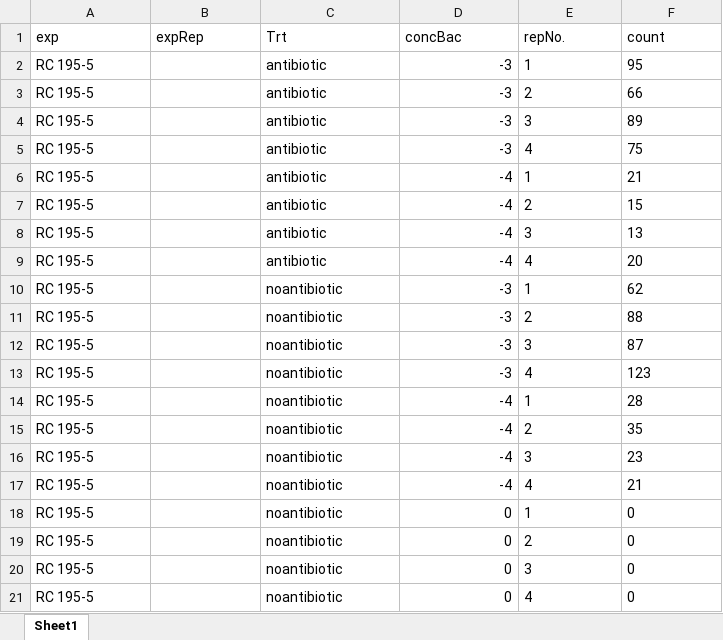
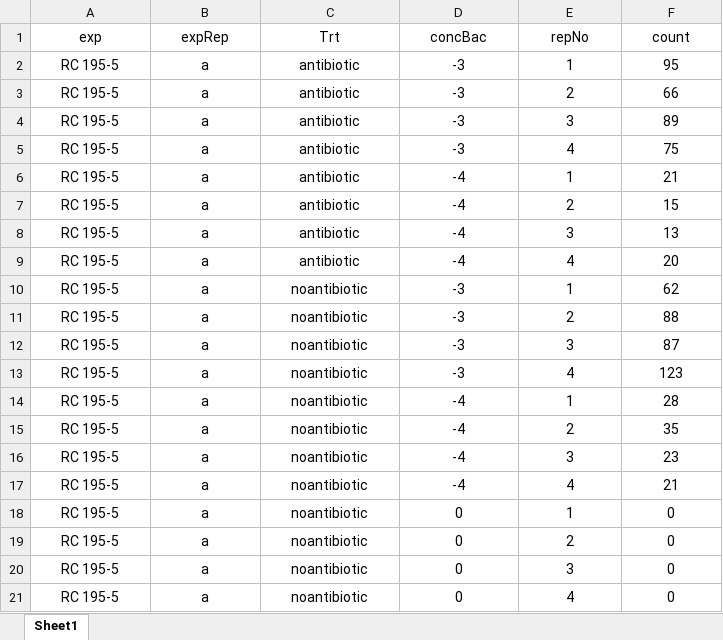
Before and after one commit to mjweeder/RC159-5, an Excel workbook: RC159_5a.xlsx, sheet Sheet1, drawn as a sheet; values as stored, in another font and other column widths than the file's, no borders; the diff names each change by its address in the sheet, - before the commit and + after, or states it on an @@ line.

```diff
--- a/RC159_5a.xlsx (sheet Sheet1)
+++ b/RC159_5a.xlsx (sheet Sheet1)
-A1:F1 alignment: left
+A1:F1 alignment: center
-E1: repNo.
+E1: repNo
-A2:A21 alignment: left
+A2:A21 alignment: center
-B2:B21 (expRep): (empty)
+B2:B21 (expRep): a
-C2:C21 alignment: left
+C2:C21 alignment: center
-D2:D21 alignment: right
+D2:D21 alignment: center
-E2:F21 alignment: left
+E2:F21 alignment: center
```
Also changed, not shown: RC159_5.1.xlsx, RC159_5.xlsx, 7 other files.
